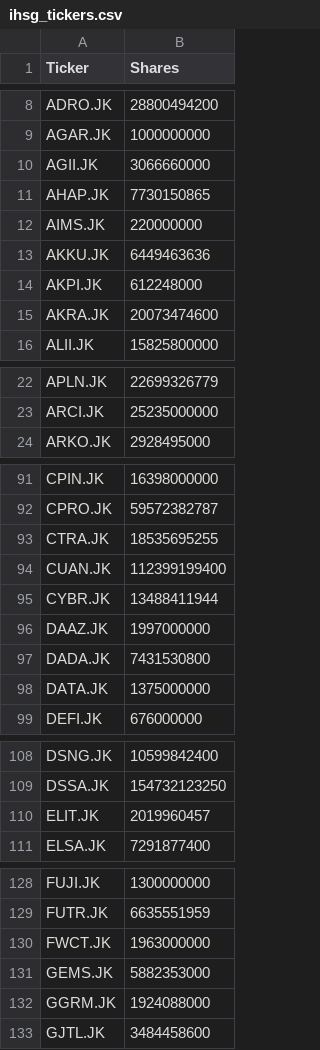
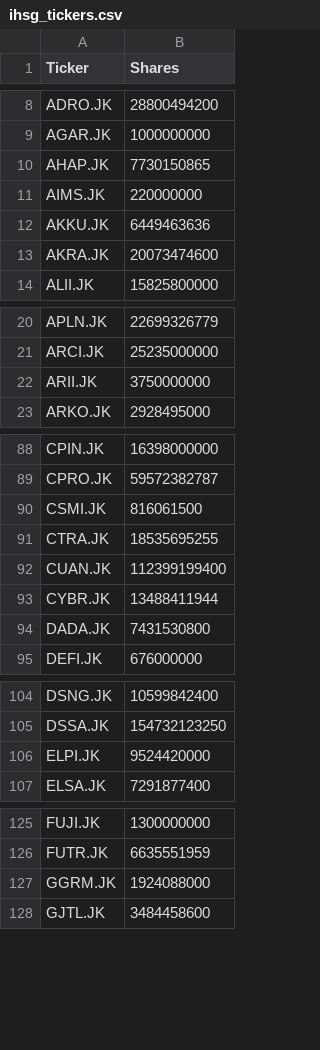
Before and after one commit to widiginanjarsyahputra/ihsg-tickers, a CSV file: ihsg_tickers.csv, drawn as a sheet; only a part is shown, gaps mark what is left out; removed rows and columns are numbered as before the commit, all else as after; the diff covers the shown part only; the diff names each change by its address in the sheet, - before the commit and + after, or states it on an @@ line.

```diff
--- a/ihsg_tickers.csv
+++ b/ihsg_tickers.csv
-row 10: AGII.JK | 3066660000
-row 14: AKPI.JK | 612248000
+row 22: ARII.JK | 3750000000
+row 90: CSMI.JK | 816061500
-row 96: DAAZ.JK | 1997000000
-row 98: DATA.JK | 1375000000
-row 110: ELIT.JK | 2019960457
+row 106: ELPI.JK | 9524420000
-row 130: FWCT.JK | 1963000000
-row 131: GEMS.JK | 5882353000
```
Also changed, not shown: 8 added rows, 22 removed rows and 4 edited cells elsewhere in this file, 1 other file.
